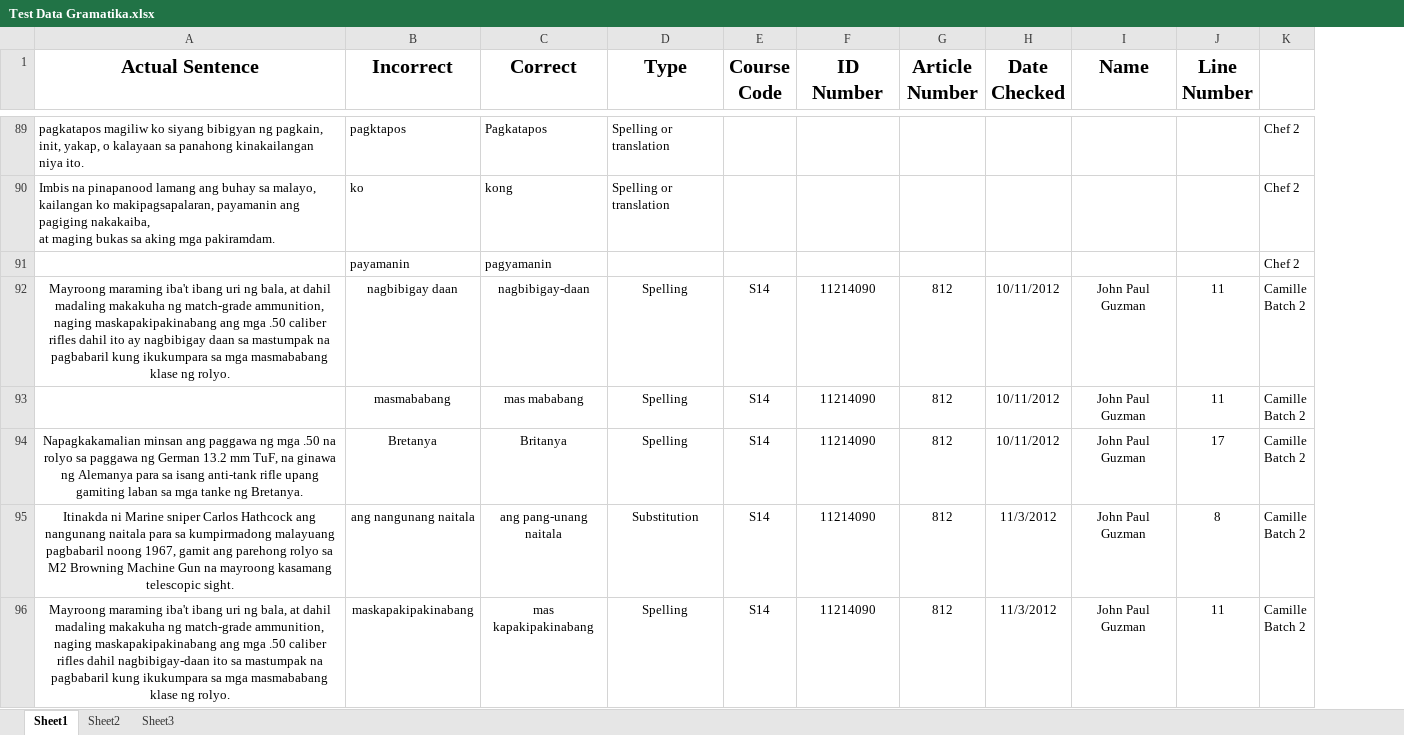
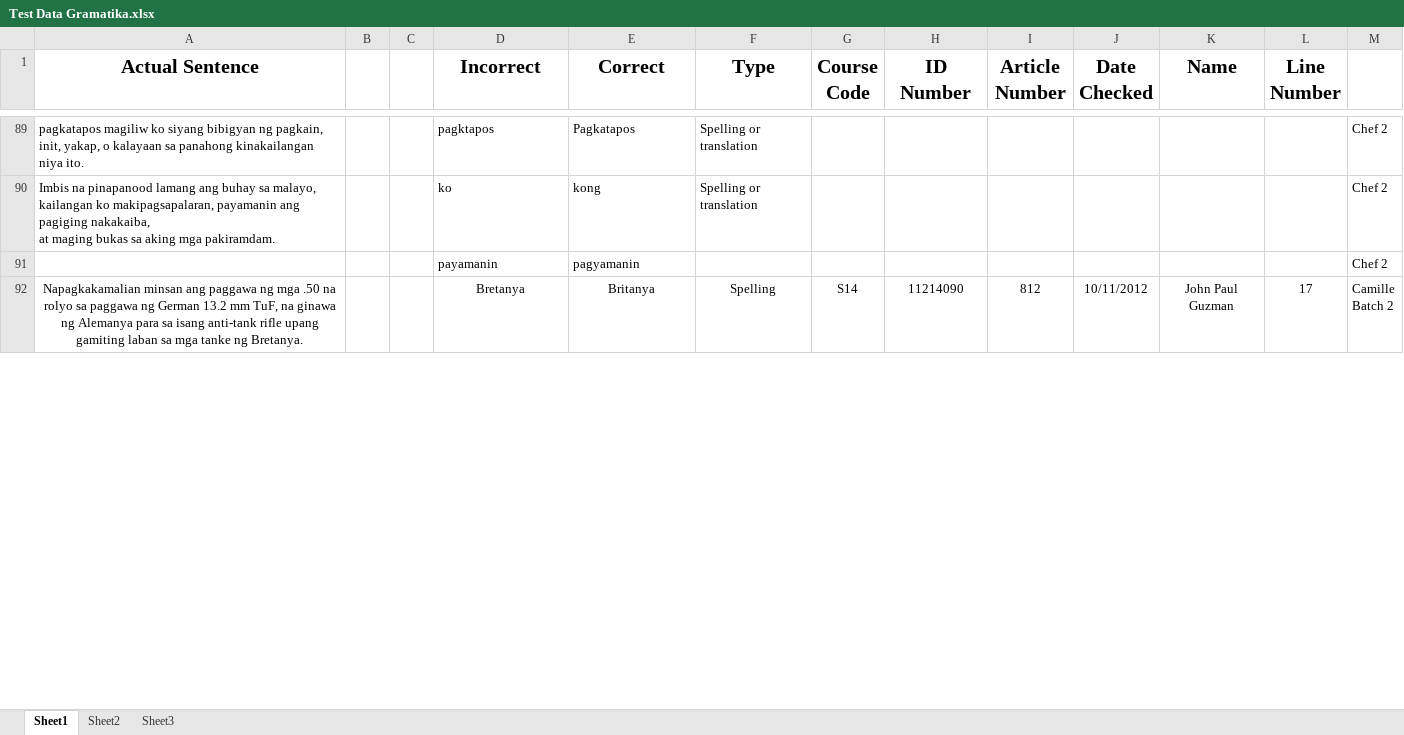
Before and after one commit to mgmalana/NGramChecker, an Excel workbook: Test Data Gramatika.xlsx, sheet Sheet1, drawn as a sheet; only a part is shown, gaps mark what is left out; values as stored, in another font and other column widths than the file's, no borders; removed rows and columns are numbered as before the commit, all else as after; ↵ is a line break in a cell; the diff covers the shown part only; the diff names each change by its address in the sheet, - before the commit and + after, or states it on an @@ line.

```diff
--- a/Test Data Gramatika.xlsx (sheet Sheet1)
+++ b/Test Data Gramatika.xlsx (sheet Sheet1)
+column B, empty
+column C, empty
-row 92: Mayroong maraming iba't ibang uri ng bala, at dahil madaling makakuha ng match-grade ammunition, naging maskapakipakinabang ang mga .50 caliber rifles dahil ito ay nagbibigay daan sa mastumpak na pagbabaril kung ikukumpara sa mga masmababang klase ng rolyo. | nagbibigay daan | nagbibigay-daan | Spelling | S14 | 11214090 | 812 | 10/11/2012 | John Paul Guzman | 11 | Camille ↵ Batch 2
-row 93:  | masmababang | mas mababang | Spelling | S14 | 11214090 | 812 | 10/11/2012 | John Paul Guzman | 11 | Camille ↵ Batch 2
-row 95: Itinakda ni Marine sniper Carlos Hathcock ang nangunang naitala para sa kumpirmadong malayuang pagbabaril noong 1967, gamit ang parehong rolyo sa M2 Browning Machine Gun na mayroong kasamang telescopic sight. | ang nangunang naitala | ang pang-unang naitala | Substitution | S14 | 11214090 | 812 | 11/3/2012 | John Paul Guzman | 8 | Camille ↵ Batch 2
-row 96: Mayroong maraming iba't ibang uri ng bala, at dahil madaling makakuha ng match-grade ammunition, naging maskapakipakinabang ang mga .50 caliber rifles dahil nagbibigay-daan ito sa mastumpak na pagbabaril kung ikukumpara sa mga masmababang klase ng rolyo. | maskapakipakinabang | mas kapakipakinabang | Spelling | S14 | 11214090 | 812 | 11/3/2012 | John Paul Guzman | 11 | Camille ↵ Batch 2
```
Also changed, not shown: 8 removed rows and 13 edited cells elsewhere in this sheet, 4 other files.
